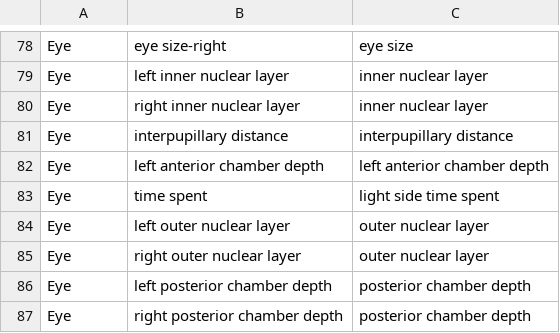
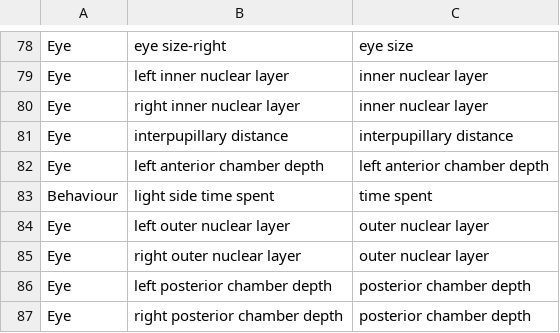
Before and after one commit to itchyshin/mice_allometry, a CSV file: data/cateogry_parameter2.csv, drawn as a sheet; only a part is shown, gaps mark what is left out.

```diff
--- a/data/cateogry_parameter2.csv
+++ b/data/cateogry_parameter2.csv
@@ -82,3 +82,3 @@ Eye,interpupillary distance,interpupillary distance
 Eye,left anterior chamber depth,left anterior chamber depth
-Eye,time spent,light side time spent
+Behaviour,light side time spent,time spent
 Eye,left outer nuclear layer,outer nuclear layer
```
Also changed, not shown: data/data_parameters.csv, 2 other files.
